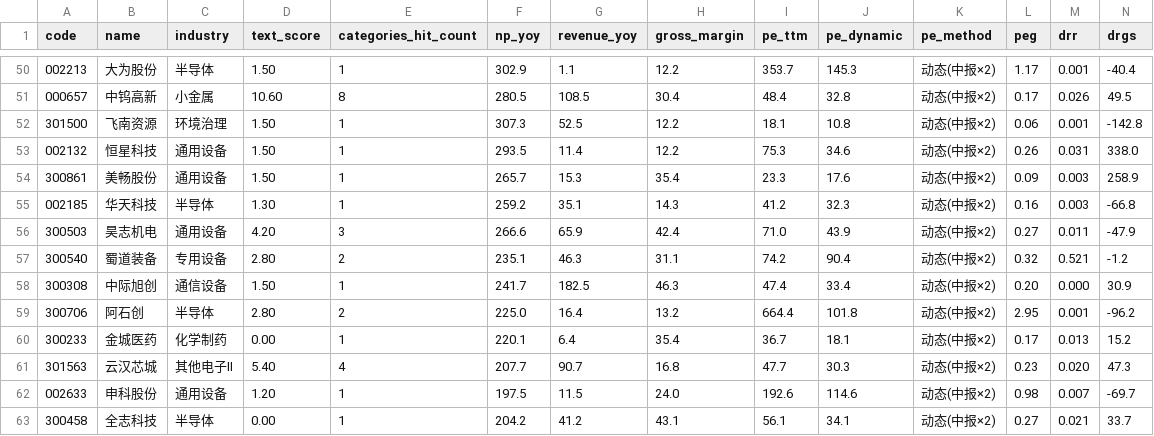
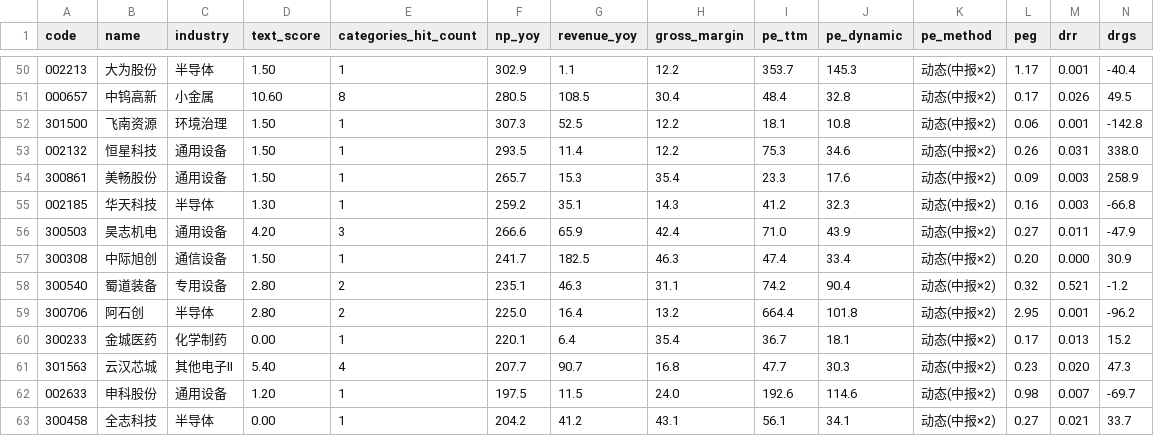
Before and after one commit to hitwhoyxw/stock_buy_notify, a CSV file: data/candidates_C.csv, drawn as a sheet; only a part is shown, gaps mark what is left out; removed rows and columns are numbered as before the commit, all else as after; rows hold the shown columns only; the diff names each change by its address in the sheet, - before the commit and + after, or states it on an @@ line.

```diff
--- a/data/candidates_C.csv
+++ b/data/candidates_C.csv
+row 57: 300308 | 中际旭创 | 通信设备 | 1.50 | 1 | 241.7 | 182.5 | 46.3 | 47.4 | 33.4 | 动态(中报×2) | 0.20 | 0.000 | 30.9
-row 58: 300308 | 中际旭创 | 通信设备 | 1.50 | 1 | 241.7 | 182.5 | 46.3 | 47.4 | 33.4 | 动态(中报×2) | 0.20 | 0.000 | 30.9
```
Also changed, not shown: data/candidates_B.csv, 3 other files.
